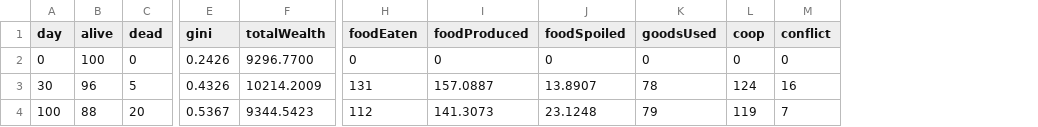
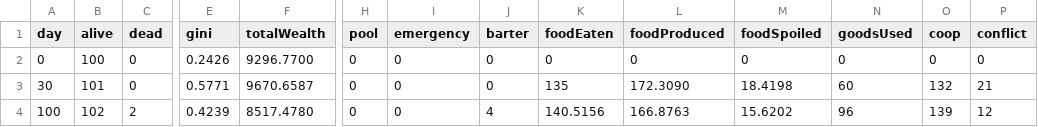
Before and after one commit to ouyangf131-cloud/micro-society, a CSV file: qa/sample-local.csv, drawn as a sheet; only a part is shown, gaps mark what is left out; addresses are those after the commit; the diff covers the shown part only; the diff names each change by its address in the sheet, - before the commit and + after, or states it on an @@ line.

```diff
--- a/qa/sample-local.csv
+++ b/qa/sample-local.csv
+column H (pool), rows 2-4: all 0
+column I (emergency), rows 2-4: all 0
+column J (barter), rows 2-4: 0 | 0 | 4
-B3 (alive): 96
+B3 (alive): 101
-C3 (dead): 5
+C3 (dead): 0
-E3 (gini): 0.4326
+E3 (gini): 0.5771
-F3 (totalWealth): 10214.2009
+F3 (totalWealth): 9670.6587
-K3 (foodEaten): 131
+K3 (foodEaten): 135
-L3 (foodProduced): 157.0887
+L3 (foodProduced): 172.3090
-M3 (foodSpoiled): 13.8907
+M3 (foodSpoiled): 18.4198
-N3 (goodsUsed): 78
+N3 (goodsUsed): 60
-O3 (coop): 124
+O3 (coop): 132
-P3 (conflict): 16
+P3 (conflict): 21
-B4 (alive): 88
+B4 (alive): 102
-C4 (dead): 20
+C4 (dead): 2
-E4 (gini): 0.5367
+E4 (gini): 0.4239
-F4 (totalWealth): 9344.5423
+F4 (totalWealth): 8517.4780
-K4 (foodEaten): 112
+K4 (foodEaten): 140.5156
-L4 (foodProduced): 141.3073
+L4 (foodProduced): 166.8763
-M4 (foodSpoiled): 23.1248
+M4 (foodSpoiled): 15.6202
-N4 (goodsUsed): 79
+N4 (goodsUsed): 96
-O4 (coop): 119
+O4 (coop): 139
-P4 (conflict): 7
+P4 (conflict): 12
```
Also changed, not shown: 47 edited cells elsewhere in this file, 49 other files.
